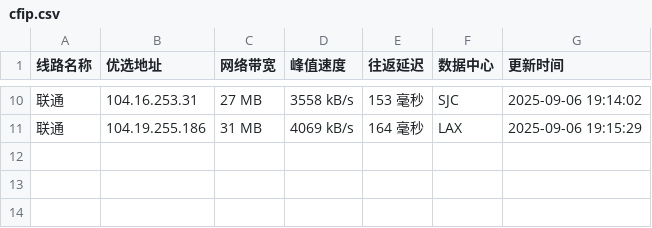
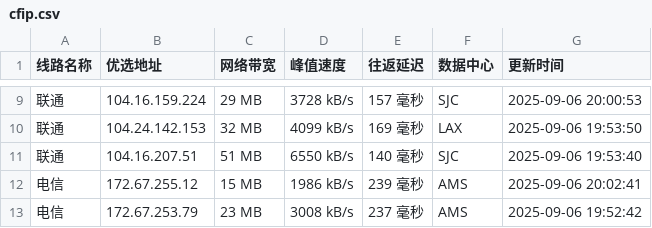
Before and after one commit to mading789/cfipv4db, a CSV file: cfip.csv, drawn as a sheet; only a part is shown, gaps mark what is left out; the diff covers the shown part only.

```diff
--- a/cfip.csv
+++ b/cfip.csv
@@ -10,2 +9,5 @@
-联通,104.16.253.31,27 MB,3558 kB/s,153 毫秒,SJC,2025-09-06 19:14:02
-联通,104.19.255.186,31 MB,4069 kB/s,164 毫秒,LAX,2025-09-06 19:15:29
+联通,104.16.159.224,29 MB,3728 kB/s,157 毫秒,SJC,2025-09-06 20:00:53
+联通,104.24.142.153,32 MB,4099 kB/s,169 毫秒,LAX,2025-09-06 19:53:50
+联通,104.16.207.51,51 MB,6550 kB/s,140 毫秒,SJC,2025-09-06 19:53:40
+电信,172.67.255.12,15 MB,1986 kB/s,239 毫秒,AMS,2025-09-06 20:02:41
+电信,172.67.253.79,23 MB,3008 kB/s,237 毫秒,AMS,2025-09-06 19:52:42
```
Also changed, not shown: 1 added row, 2 removed rows and 29 edited cells elsewhere in this file, 1 other file.
